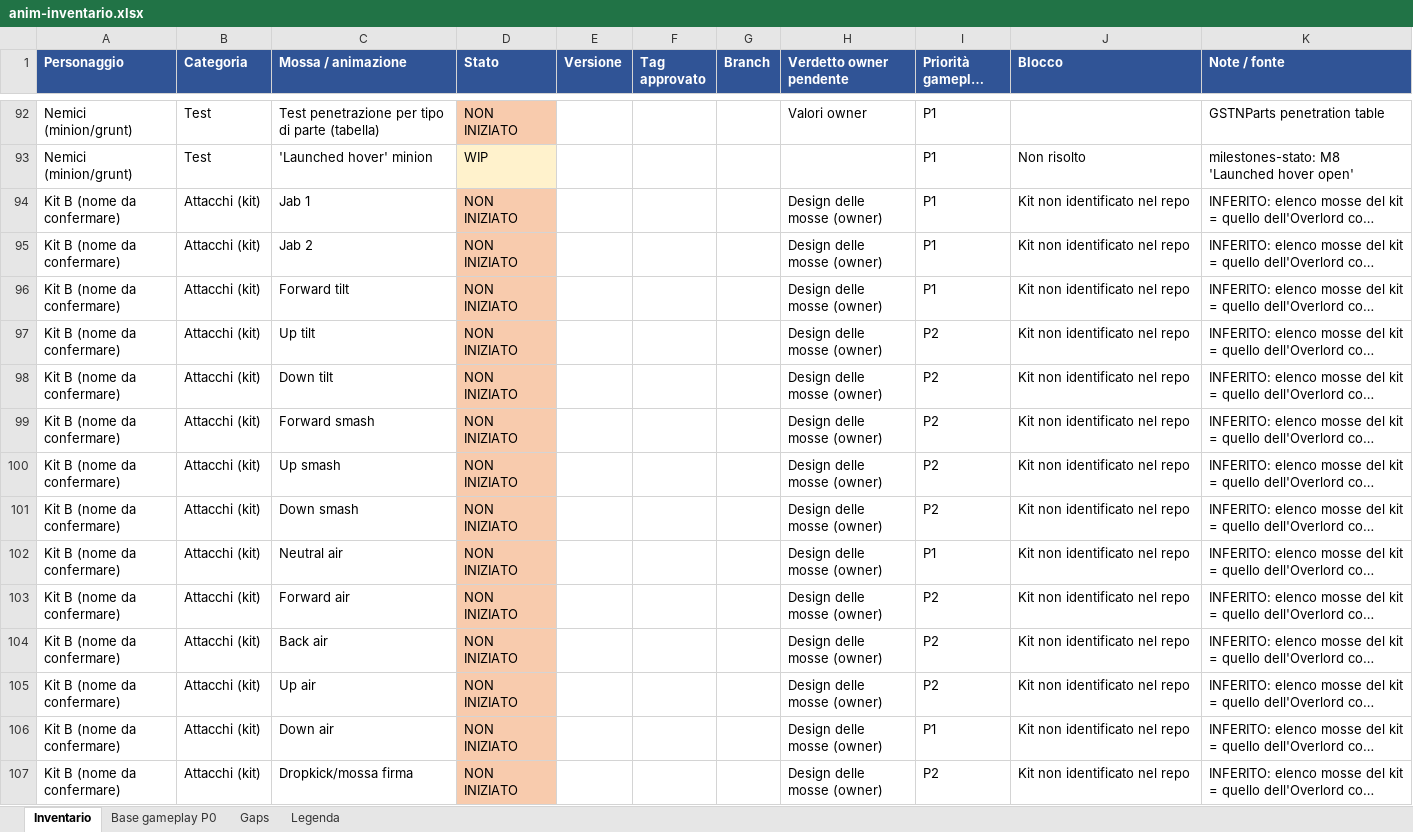
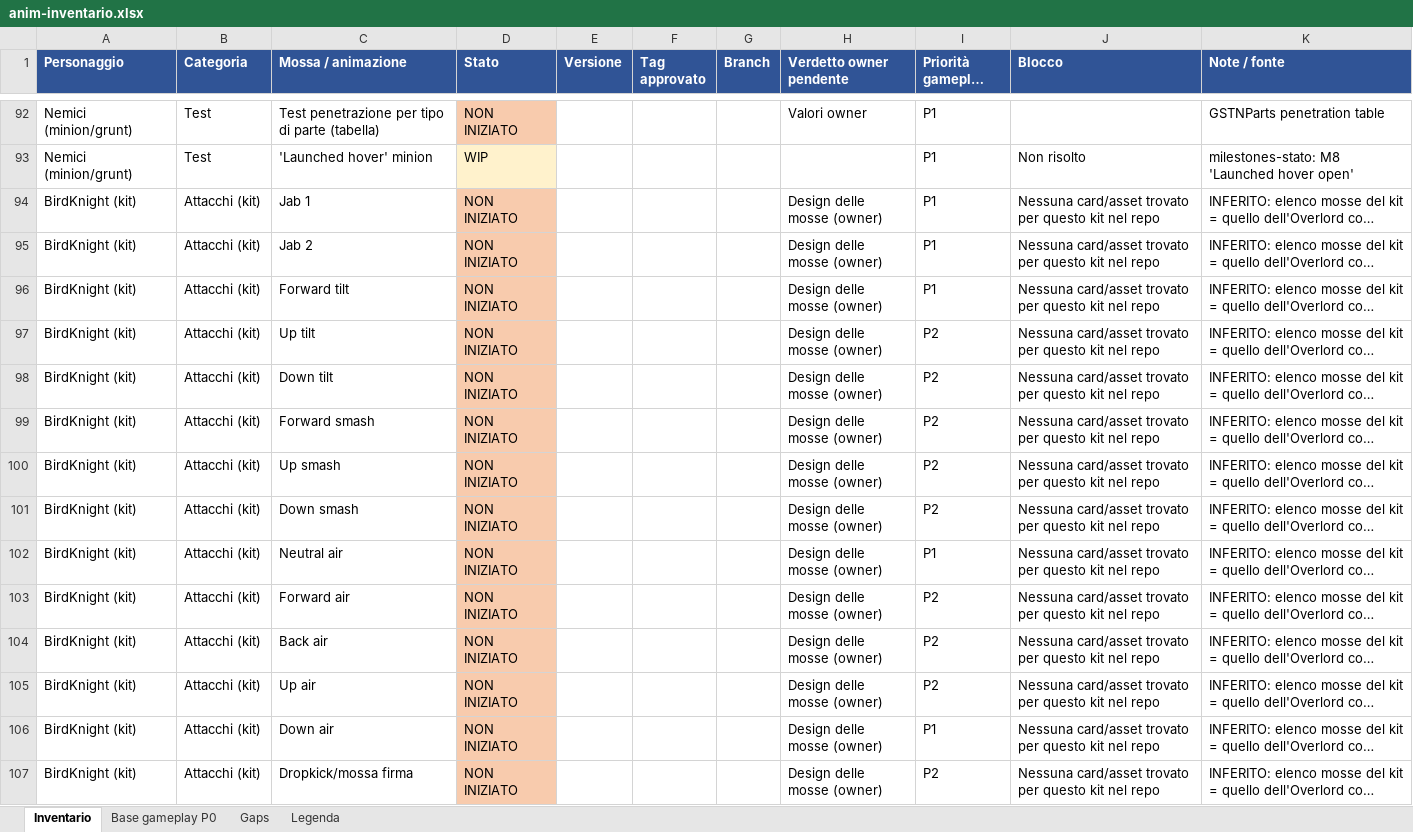
Before and after one commit to xJusteen47/GASP_GiustinoTest_5.8, an Excel workbook: docs/notes/anim-inventario.xlsx, sheet Inventario, drawn as a sheet; only a part is shown, gaps mark what is left out; long unchanged cells end in …; values as stored, in another font and other column widths than the file's, no borders; the diff covers the shown part only; the diff names each change by its address in the sheet, - before the commit and + after, or states it on an @@ line.

```diff
--- a/docs/notes/anim-inventario.xlsx (sheet Inventario)
+++ b/docs/notes/anim-inventario.xlsx (sheet Inventario)
-A94:A107 (Personaggio): Kit B (nome da confermare)
+A94:A107 (Personaggio): BirdKnight (kit)
-J94:J107 (Blocco): Kit non identificato nel repo
+J94:J107 (Blocco): Nessuna card/asset trovato per questo kit nel repo
```
Also changed, not shown: 12 removed rows and 99 edited cells elsewhere in this sheet, sheet Gaps, sheet Base gameplay P0, 1 other file.
